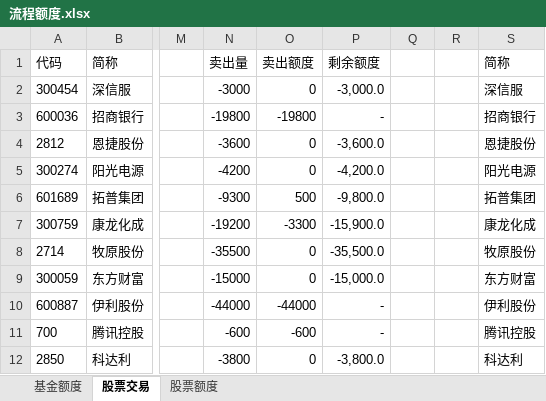
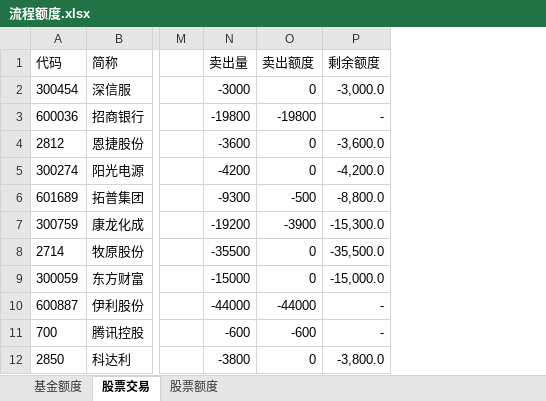
Before and after one commit to Capricorn2018/Desktop, an Excel workbook: 桌面/抗通胀/流程额度.xlsx, sheet 股票交易, drawn as a sheet; only a part is shown, gaps mark what is left out; values as stored, in another font and other column widths than the file's, no borders; conditional formats not drawn; the diff covers the shown part only; the diff names each change by its address in the sheet, - before the commit and + after, or states it on an @@ line.

```diff
--- a/桌面/抗通胀/流程额度.xlsx (sheet 股票交易)
+++ b/桌面/抗通胀/流程额度.xlsx (sheet 股票交易)
-column Q, empty
-column R, empty
-column S (简称), rows 2-12: 深信服 | 招商银行 | 恩捷股份 | 阳光电源 | 拓普集团 | 康龙化成 | 牧原股份 | 东方财富 | 伊利股份 | 腾讯控股 | 科达利
-O6 (卖出额度): 500
+O6 (卖出额度): -500
-P6 (剩余额度): -9,800.0
+P6 (剩余额度): -8,800.0
-O7 (卖出额度): -3300
+O7 (卖出额度): -3900
-P7 (剩余额度): -15,900.0
+P7 (剩余额度): -15,300.0
```
Also changed, not shown: 22 edited cells elsewhere in this sheet, sheet 股票额度, formulas that keep their value.
